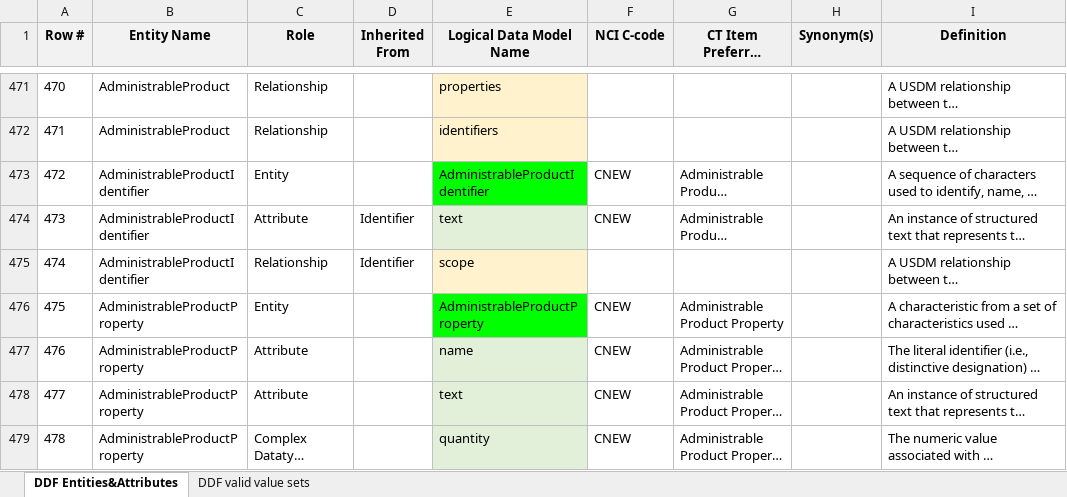
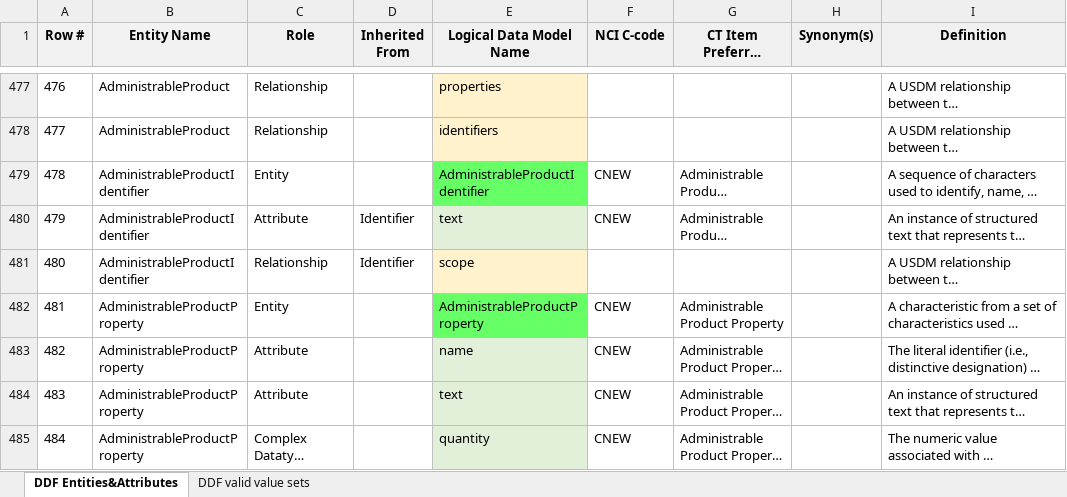
Before and after one commit to cdisc-org/DDF-RA, an Excel workbook: Deliverables/CT/USDM_CT.xlsx, sheet DDF Entities&Attributes, drawn as a sheet; only a part is shown, gaps mark what is left out; long unchanged cells end in …; values as stored, in another font and other column widths than the file's, no borders; charts and pictures and conditional formats not drawn; addresses are those after the commit; the diff covers the shown part only; the diff names each change by its address in the sheet, - before the commit and + after, or states it on an @@ line.

```diff
--- a/Deliverables/CT/USDM_CT.xlsx (sheet DDF Entities&Attributes)
+++ b/Deliverables/CT/USDM_CT.xlsx (sheet DDF Entities&Attributes)
@@ column A (Row #) renumbered between rows 324 and 517 @@
-E479 fill: #00FF00
+E479 fill: #66FF66
-E482 fill: #00FF00
+E482 fill: #66FF66
```
Also changed, not shown: 21 added rows, 19 edited cells and cell formats elsewhere in this sheet, sheet DDF valid value sets, charts or pictures, Deliverables/CT/USDM_CT_Changes.xlsx.
